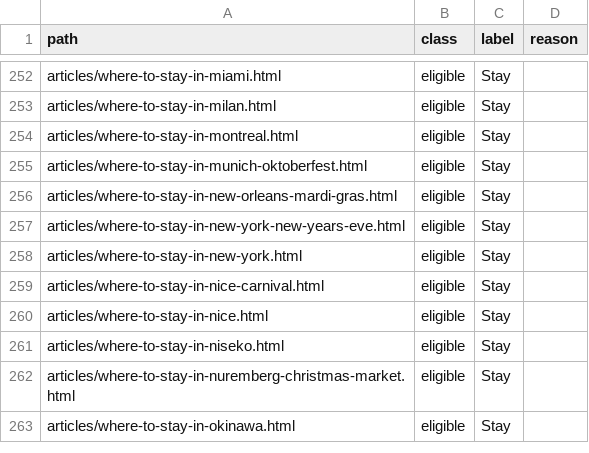
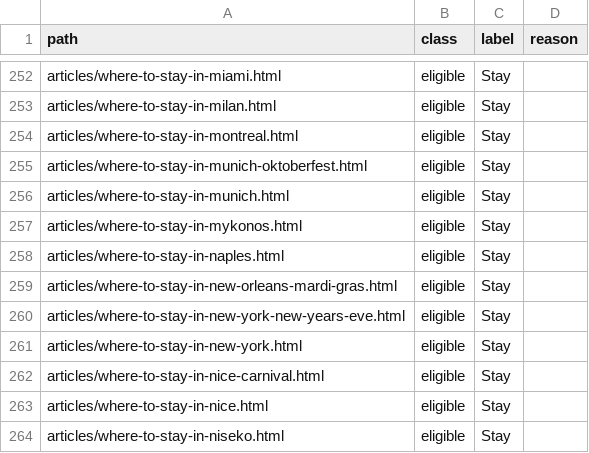
Before and after one commit to KYtripleS/travel-now-agent, a CSV file: data/content_classes.csv, drawn as a sheet; only a part is shown, gaps mark what is left out; the shorter side is filled out with more unchanged rows.

```diff
--- a/data/content_classes.csv
+++ b/data/content_classes.csv
@@ -255,2 +255,5 @@ articles/where-to-stay-in-montreal.html,eligible,Stay,
 articles/where-to-stay-in-munich-oktoberfest.html,eligible,Stay,
+articles/where-to-stay-in-munich.html,eligible,Stay,
+articles/where-to-stay-in-mykonos.html,eligible,Stay,
+articles/where-to-stay-in-naples.html,eligible,Stay,
 articles/where-to-stay-in-new-orleans-mardi-gras.html,eligible,Stay,
```
Also changed, not shown: 40 other files.
